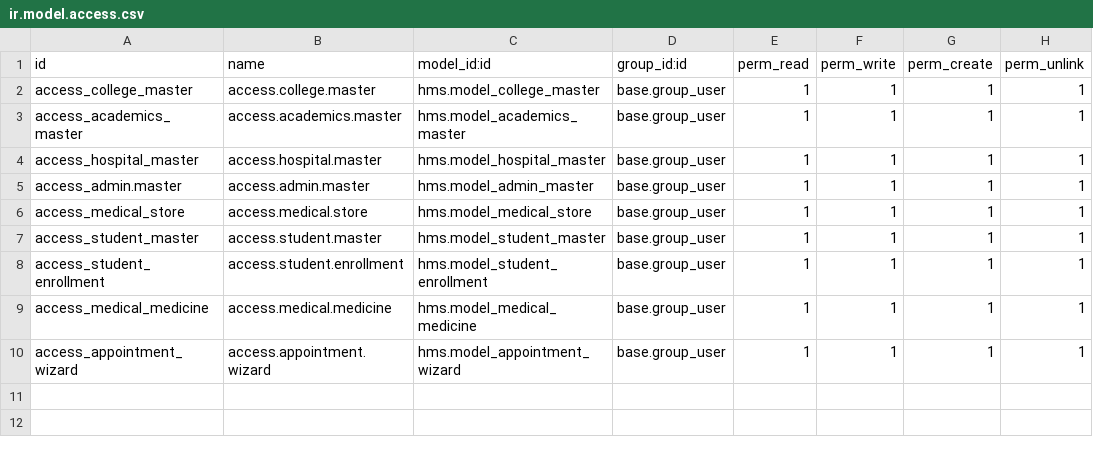
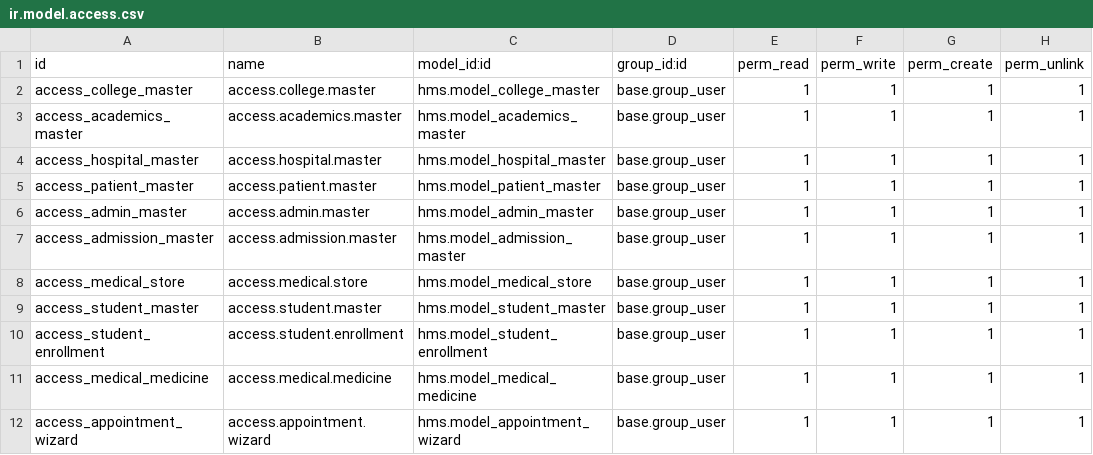
Before and after one commit to meomkarkadam/hms, a CSV file: security/ir.model.access.csv, drawn as a sheet.

```diff
--- a/security/ir.model.access.csv
+++ b/security/ir.model.access.csv
@@ -4,3 +4,5 @@ access_academics_master,access.academics.master,hms.model_academics_master,base.
 access_hospital_master,access.hospital.master,hms.model_hospital_master,base.group_user,1,1,1,1
-access_admin.master,access.admin.master,hms.model_admin_master,base.group_user,1,1,1,1
+access_patient_master,access.patient.master,hms.model_patient_master,base.group_user,1,1,1,1
+access_admin_master,access.admin.master,hms.model_admin_master,base.group_user,1,1,1,1
+access_admission_master,access.admission.master,hms.model_admission_master,base.group_user,1,1,1,1
 access_medical_store,access.medical.store,hms.model_medical_store,base.group_user,1,1,1,1
```
Also changed, not shown: 18 other files.
